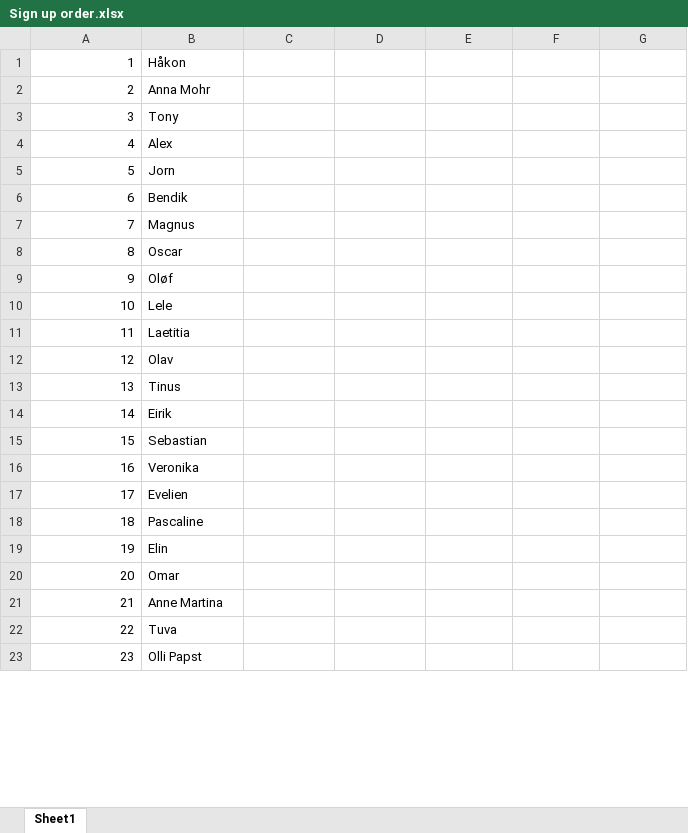
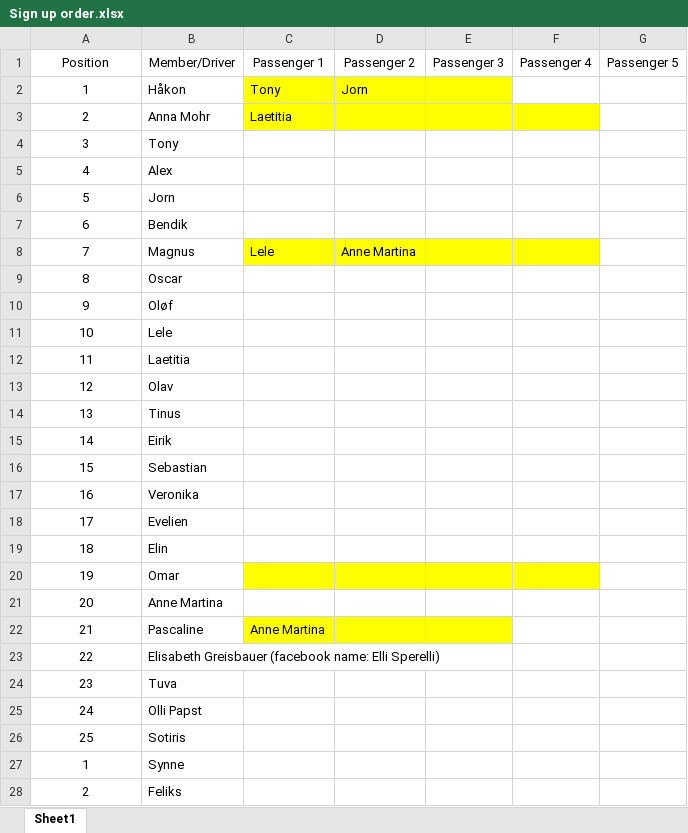
Before and after one commit to tonyctan/CEMO-PhD, an Excel workbook: OSI/2022/01-04-2022 Cabin trip/Sign up order.xlsx, sheet Sheet1, drawn as a sheet; only a part is shown; values as stored, in another font and other column widths than the file's, no borders; removed rows and columns are numbered as before the commit, all else as after; the diff covers the shown part only; the diff names each change by its address in the sheet, - before the commit and + after, or states it on an @@ line.

Commit message:
Add OSI Svomming cabin trip sign up list

```diff
--- a/OSI/2022/01-04-2022 Cabin trip/Sign up order.xlsx (sheet Sheet1)
+++ b/OSI/2022/01-04-2022 Cabin trip/Sign up order.xlsx (sheet Sheet1)
+row 1: Position | Member/Driver | Passenger 1 | Passenger 2 | Passenger 3 | Passenger 4 | Passenger 5
-A2:A18 alignment: right
+A2:A18 alignment: center
-C2: (empty)
+C2: Tony
-C2:E2 fill: none
+C2:E2 fill: #FFFF00
-D2: (empty)
+D2: Jorn
-C3: (empty)
+C3: Laetitia
-C3:F3 fill: none
+C3:F3 fill: #FFFF00
-C8: (empty)
+C8: Lele
-C8:F8 fill: none
+C8:F8 fill: #FFFF00
-D8: (empty)
+D8: Anne Martina
-row 18: 18 | Pascaline
@@ column A renumbered between rows 19 and 30 @@
-A19:A21 alignment: right
+A19:A21 alignment: center
-C20:F20 fill: none
+C20:F20 fill: #FFFF00
+row 22: 21 | Pascaline | Anne Martina
+row 23: 22 | Elisabeth Greisbauer (facebook name: Elli Sperelli)
-A24:A25 alignment: right
+A24:A25 alignment: center
+row 26: 25 | Sotiris
+row 27: 1 | Synne
+row 28: 2 | Feliks
```
Also changed, not shown: 6 added rows and cell formats elsewhere in this sheet, 1 other file.
